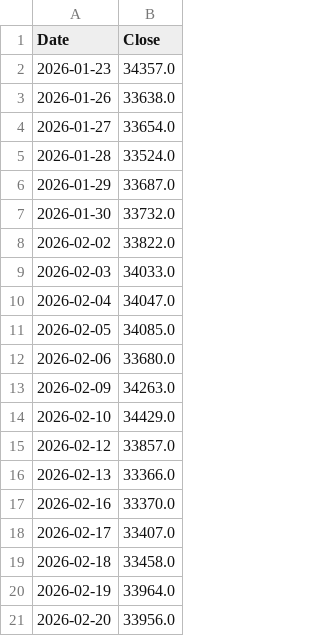
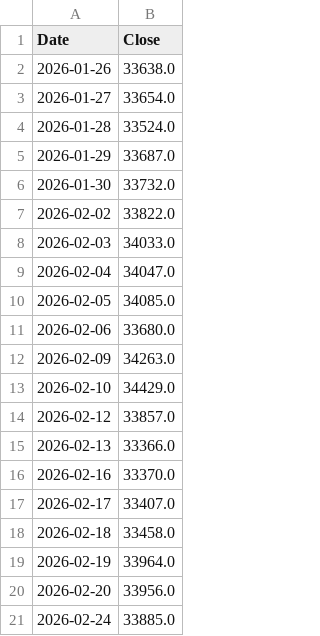
Before and after one commit to thcodexxxx/git, a CSV file: kabu/stock_data_cache/0331418A.csv, drawn as a sheet.

```diff
--- a/kabu/stock_data_cache/0331418A.csv
+++ b/kabu/stock_data_cache/0331418A.csv
@@ -1,3 +1,2 @@
 Date,Close
-2026-01-23,34357.0
 2026-01-26,33638.0
@@ -21 +20,2 @@ Date,Close
 2026-02-20,33956.0
+2026-02-24,33885.0
```
Also changed, not shown: kabu/portfolio_sub.csv, kabu/stock_data_cache/4731815C.csv, 7 other files.
